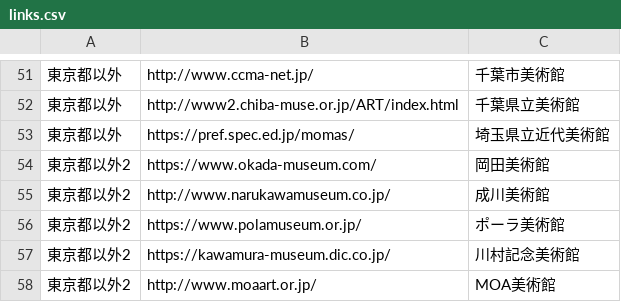
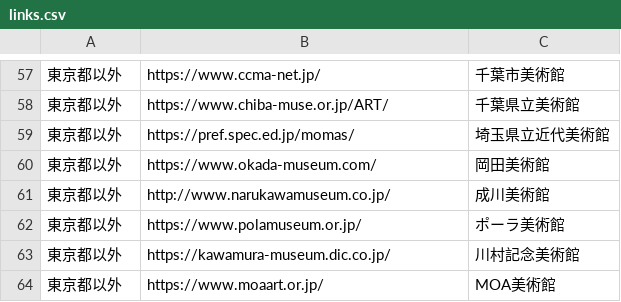
Before and after one commit to seemore-glass/seemore-glass.github.io, a CSV file: links.csv, drawn as a sheet; only a part is shown, gaps mark what is left out; the diff covers the shown part only.

```diff
--- a/links.csv
+++ b/links.csv
@@ -51,8 +57,8 @@
-東京都以外,http://www.ccma-net.jp/,千葉市美術館
-東京都以外,http://www2.chiba-muse.or.jp/ART/index.html,千葉県立美術館
+東京都以外,https://www.ccma-net.jp/,千葉市美術館
+東京都以外,https://www.chiba-muse.or.jp/ART/,千葉県立美術館
 東京都以外,https://pref.spec.ed.jp/momas/,埼玉県立近代美術館
-東京都以外2,https://www.okada-museum.com/,岡田美術館
-東京都以外2,http://www.narukawamuseum.co.jp/,成川美術館
-東京都以外2,https://www.polamuseum.or.jp/,ポーラ美術館
-東京都以外2,https://kawamura-museum.dic.co.jp/,川村記念美術館
-東京都以外2,http://www.moaart.or.jp/,MOA美術館
+東京都以外,https://www.okada-museum.com/,岡田美術館
+東京都以外,http://www.narukawamuseum.co.jp/,成川美術館
+東京都以外,https://www.polamuseum.or.jp/,ポーラ美術館
+東京都以外,https://kawamura-museum.dic.co.jp/,川村記念美術館
+東京都以外,https://www.moaart.or.jp/,MOA美術館
```
Also changed, not shown: 11 added rows, 5 removed rows and 50 edited cells elsewhere in this file.
